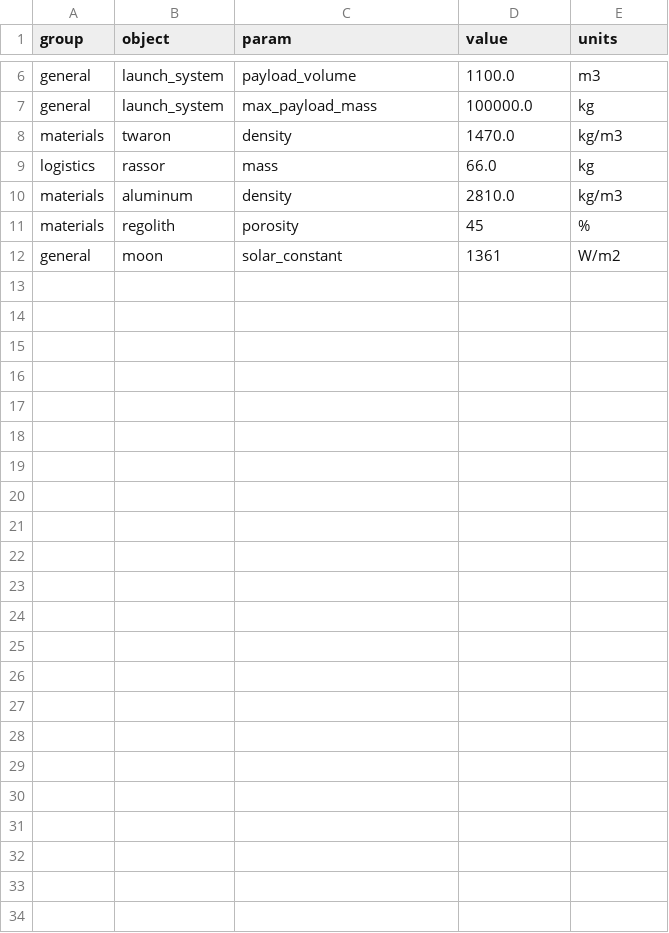
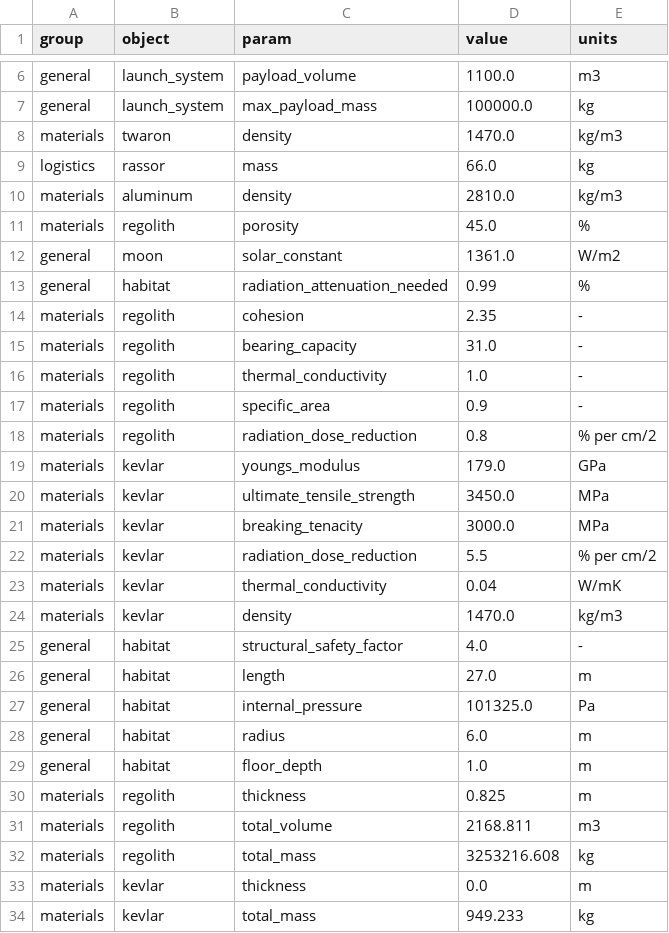
Before and after one commit to ulfkemmsies/DSE_Exodus, a CSV file: data.csv, drawn as a sheet; only a part is shown, gaps mark what is left out.

Commit message:
fixed csv write bug, struct example to new syntax

```diff
--- a/data.csv
+++ b/data.csv
@@ -10,3 +10,25 @@ logistics,rassor,mass,66.0,kg
 materials,aluminum,density,2810.0,kg/m3
-materials,regolith,porosity,45,%
-general,moon,solar_constant,1361,W/m2
+materials,regolith,porosity,45.0,%
+general,moon,solar_constant,1361.0,W/m2
+general,habitat,radiation_attenuation_needed,0.99,%
+materials,regolith,cohesion,2.35,-
+materials,regolith,bearing_capacity,31.0,-
+materials,regolith,thermal_conductivity,1.0,-
+materials,regolith,specific_area,0.9,-
+materials,regolith,radiation_dose_reduction,0.8,% per cm/2
+materials,kevlar,youngs_modulus,179.0,GPa
+materials,kevlar,ultimate_tensile_strength,3450.0,MPa
+materials,kevlar,breaking_tenacity,3000.0,MPa
+materials,kevlar,radiation_dose_reduction,5.5,% per cm/2
+materials,kevlar,thermal_conductivity,0.04,W/mK
+materials,kevlar,density,1470.0,kg/m3
+general,habitat,structural_safety_factor,4.0,-
+general,habitat,length,27.0,m
+general,habitat,internal_pressure,101325.0,Pa
+general,habitat,radius,6.0,m
+general,habitat,floor_depth,1.0,m
+materials,regolith,thickness,0.825,m
+materials,regolith,total_volume,2168.811,m3
+materials,regolith,total_mass,3253216.608,kg
+materials,kevlar,thickness,0.0,m
+materials,kevlar,total_mass,949.233,kg
```
Also changed, not shown: 2 other files.
